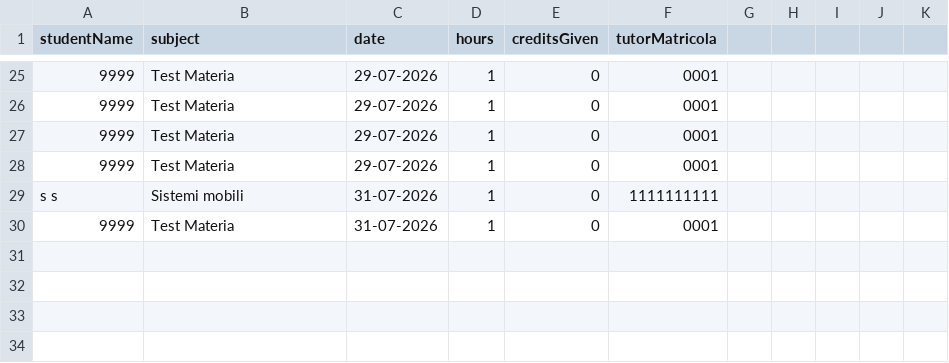
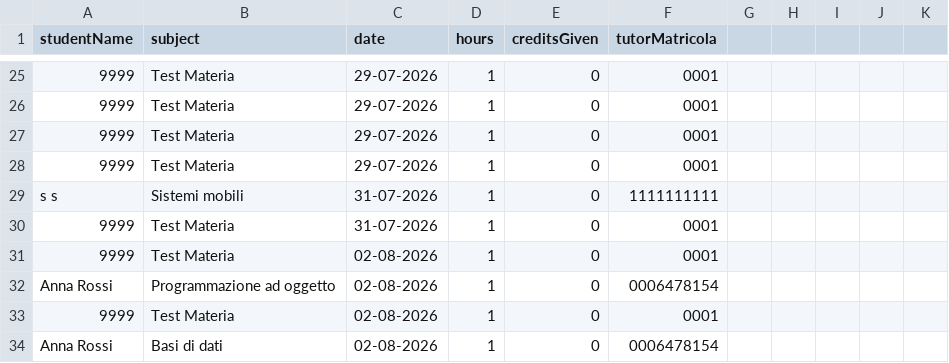
Before and after one commit to Sil2564/unibo_tutoring, a CSV file: data/completed_sessions.csv, drawn as a sheet; only a part is shown, gaps mark what is left out; the diff names each change by its address in the sheet, - before the commit and + after, or states it on an @@ line.

```diff
--- a/data/completed_sessions.csv
+++ b/data/completed_sessions.csv
+row 31: 9999 | Test Materia | 02-08-2026 | 1 | 0 | 0001
+row 32: Anna Rossi | Programmazione ad oggetto | 02-08-2026 | 1 | 0 | 0006478154
+row 33: 9999 | Test Materia | 02-08-2026 | 1 | 0 | 0001
+row 34: Anna Rossi | Basi di dati | 02-08-2026 | 1 | 0 | 0006478154
```
Also changed, not shown: data/credits.csv, data/reviews.csv, 10 other files.
